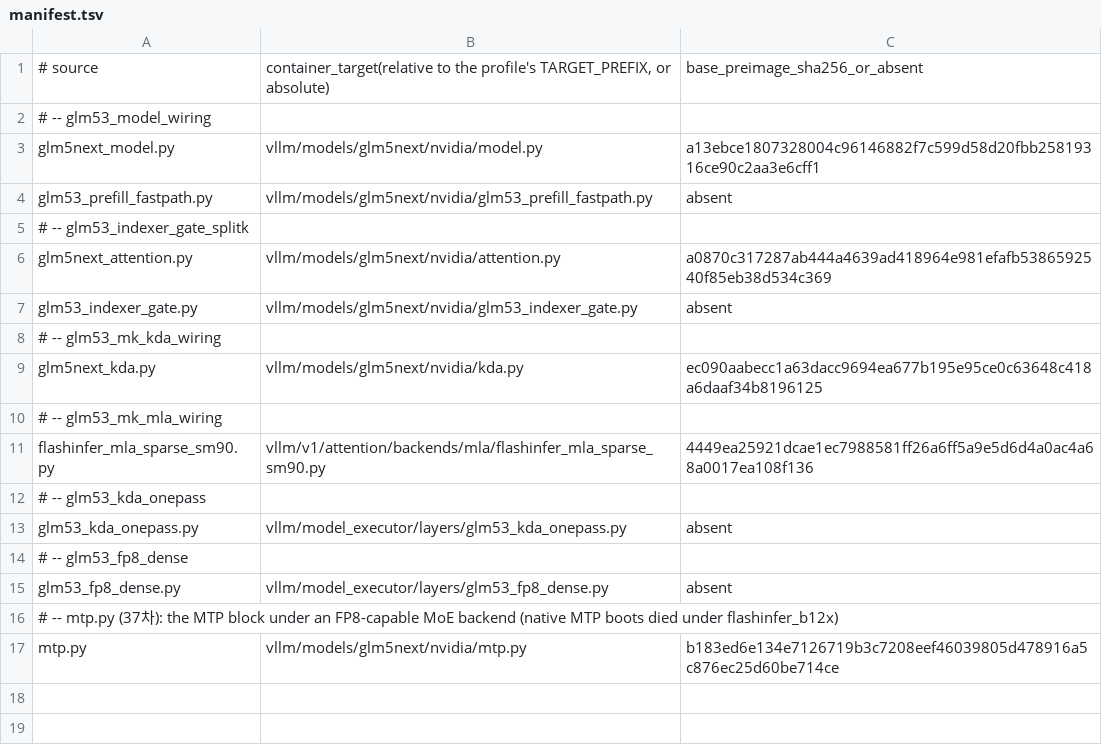
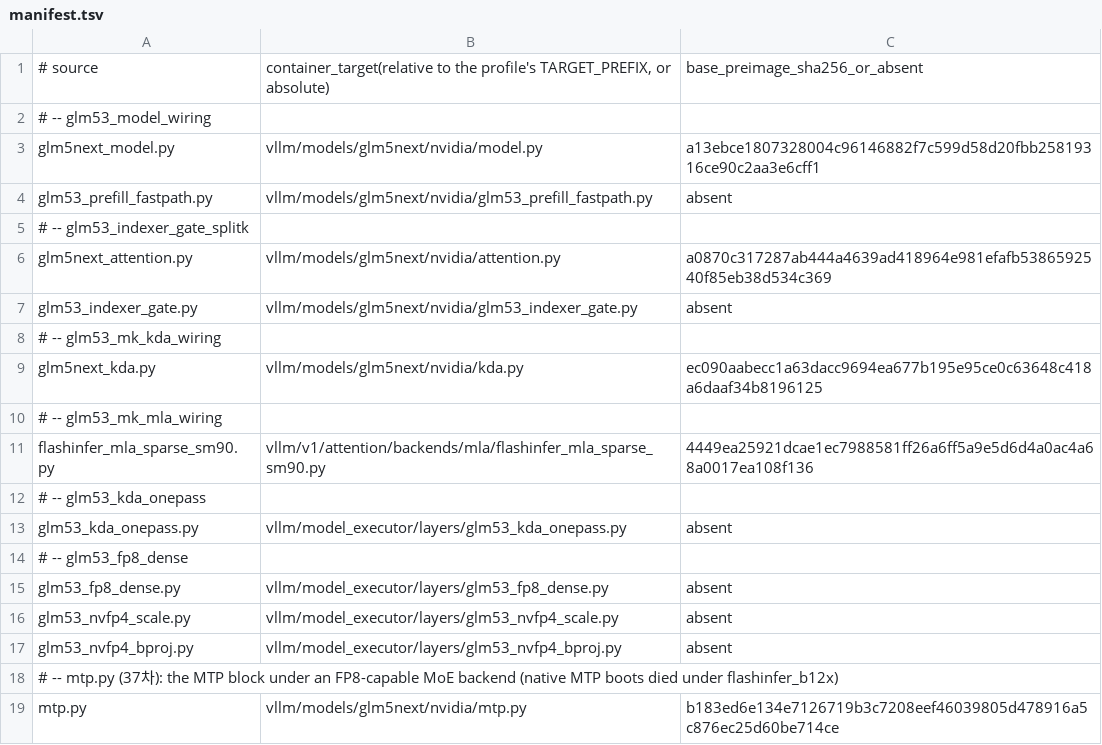
Before and after one commit to choiceoh/stkernel, a TSV file: overlay/modules/glm53_model/manifest.tsv, drawn as a sheet; the diff names each change by its address in the sheet, - before the commit and + after, or states it on an @@ line.

```diff
--- a/overlay/modules/glm53_model/manifest.tsv
+++ b/overlay/modules/glm53_model/manifest.tsv
+row 16: glm53_nvfp4_scale.py | vllm/model_executor/layers/glm53_nvfp4_scale.py | absent
+row 17: glm53_nvfp4_bproj.py | vllm/model_executor/layers/glm53_nvfp4_bproj.py | absent
```
Also changed, not shown: build/glm53/manifest.tsv, overlay/modules/glm53_moe/manifest.tsv, 38 other files.
